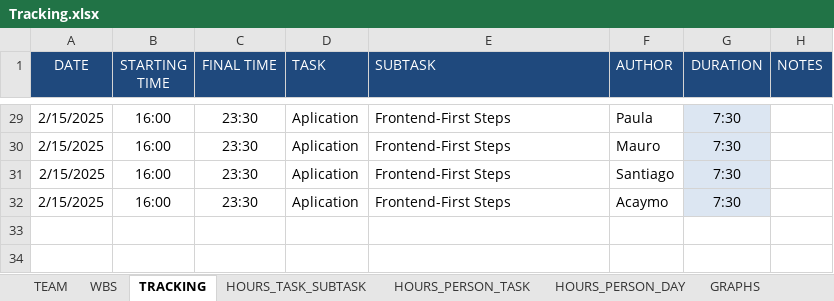
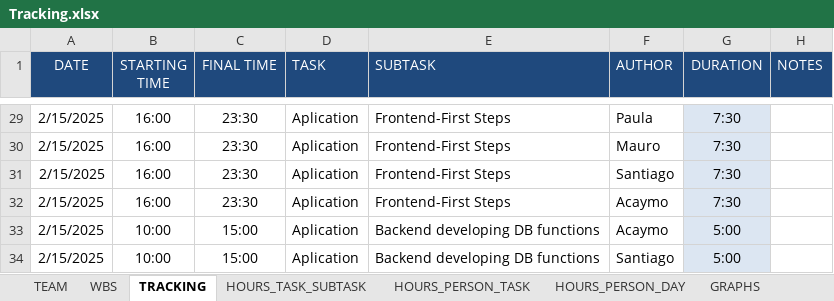
Before and after one commit to Ballingo/Drafts-Ballingo, an Excel workbook: Tracking.xlsx, sheet TRACKING, drawn as a sheet; only a part is shown, gaps mark what is left out; values as stored, in another font and other column widths than the file's, no borders; the diff names each change by its address in the sheet, - before the commit and + after, or states it on an @@ line.

Commit message:
Updated tracking

```diff
--- a/Tracking.xlsx (sheet TRACKING)
+++ b/Tracking.xlsx (sheet TRACKING)
+row 33: 2/15/2025 | 10:00 | 15:00 | Aplication | Backend developing DB functions | Acaymo | 5:00
+row 34: 2/15/2025 | 10:00 | 15:00 | Aplication | Backend developing DB functions | Santiago | 5:00
```
Also changed, not shown: sheet HOURS_PERSON_TASK, sheet HOURS_TASK_SUBTASK, sheet HOURS_PERSON_DAY, sheet WBS, charts or pictures.
